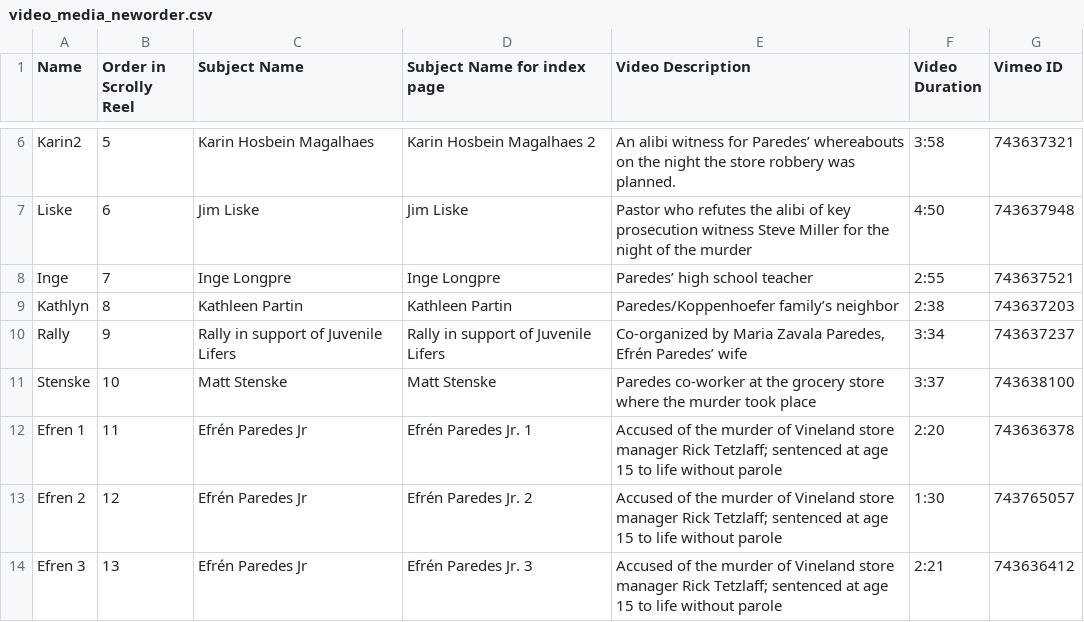
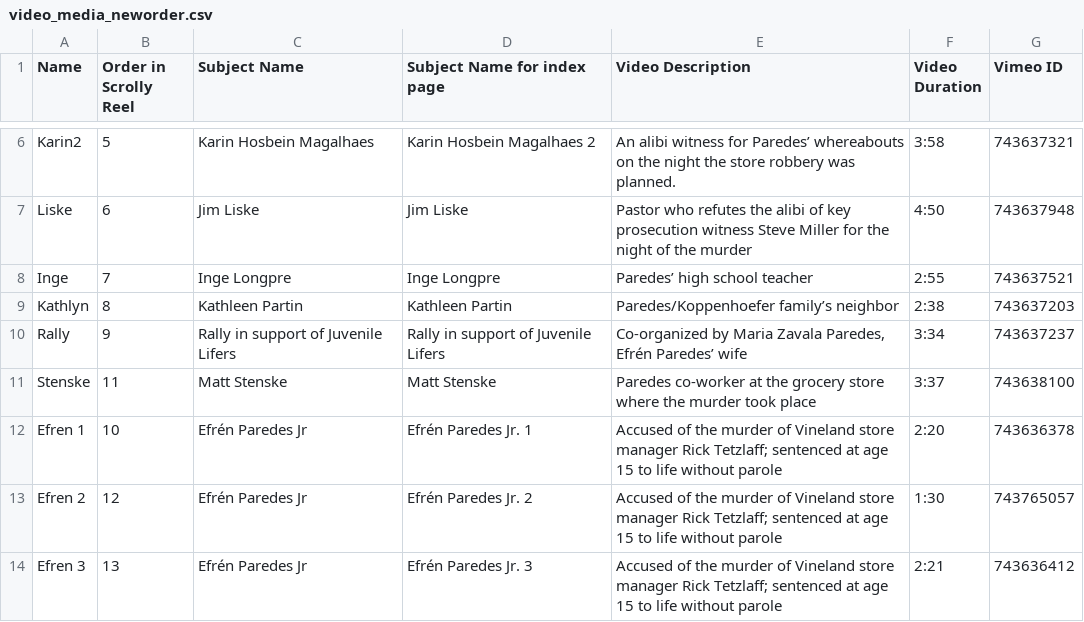
Before and after one commit to juanedflores/htfl_private, a CSV file: video_media_neworder.csv, drawn as a sheet; only a part is shown, gaps mark what is left out.

Commit message:
Update video_media_neworder.csv

```diff
--- a/video_media_neworder.csv
+++ b/video_media_neworder.csv
@@ -10,4 +10,4 @@ Kathlyn,8,Kathleen Partin,Kathleen Partin,Paredes/Koppenhoefer family’s neighb
 Rally,9,Rally in support of Juvenile Lifers,Rally in support of Juvenile Lifers,"Co-organized by Maria Zavala Paredes, Efrén Paredes’ wife",3:34,743637237
-Stenske,10,Matt Stenske,Matt Stenske,Paredes co-worker at the grocery store where the murder took place,3:37,743638100
-Efren 1,11,Efrén Paredes Jr,Efrén Paredes Jr. 1,Accused of the murder of Vineland store manager Rick Tetzlaff; sentenced at age 15 to life without parole,2:20,743636378
+Stenske,11,Matt Stenske,Matt Stenske,Paredes co-worker at the grocery store where the murder took place,3:37,743638100
+Efren 1,10,Efrén Paredes Jr,Efrén Paredes Jr. 1,Accused of the murder of Vineland store manager Rick Tetzlaff; sentenced at age 15 to life without parole,2:20,743636378
 Efren 2,12,Efrén Paredes Jr,Efrén Paredes Jr. 2,Accused of the murder of Vineland store manager Rick Tetzlaff; sentenced at age 15 to life without parole,1:30,743765057
```
